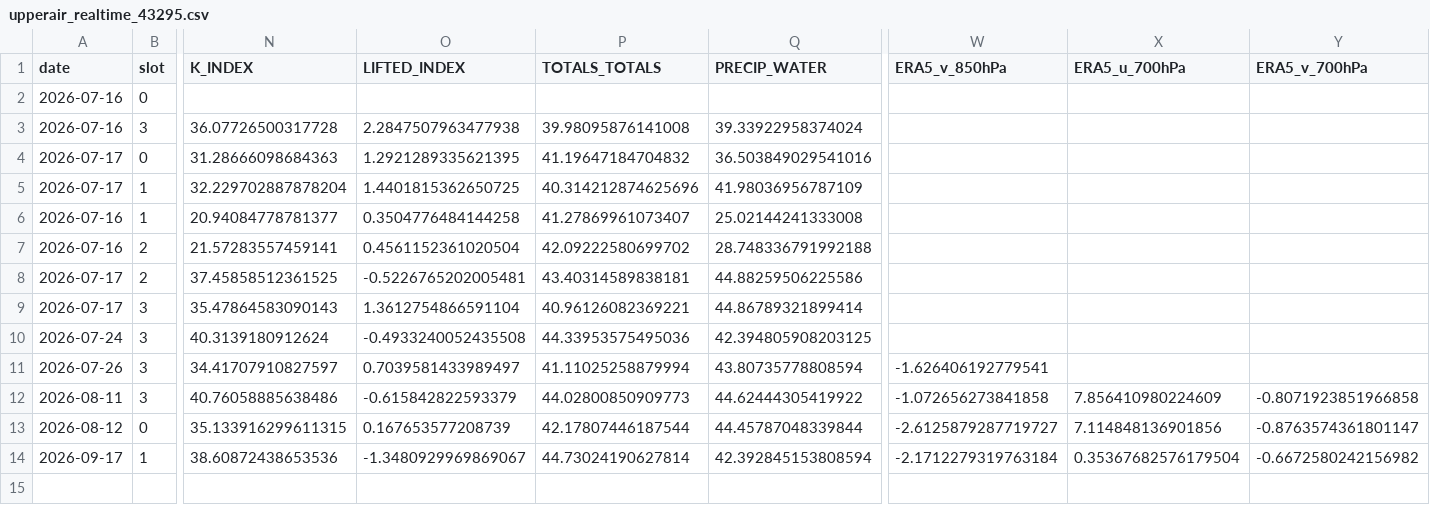
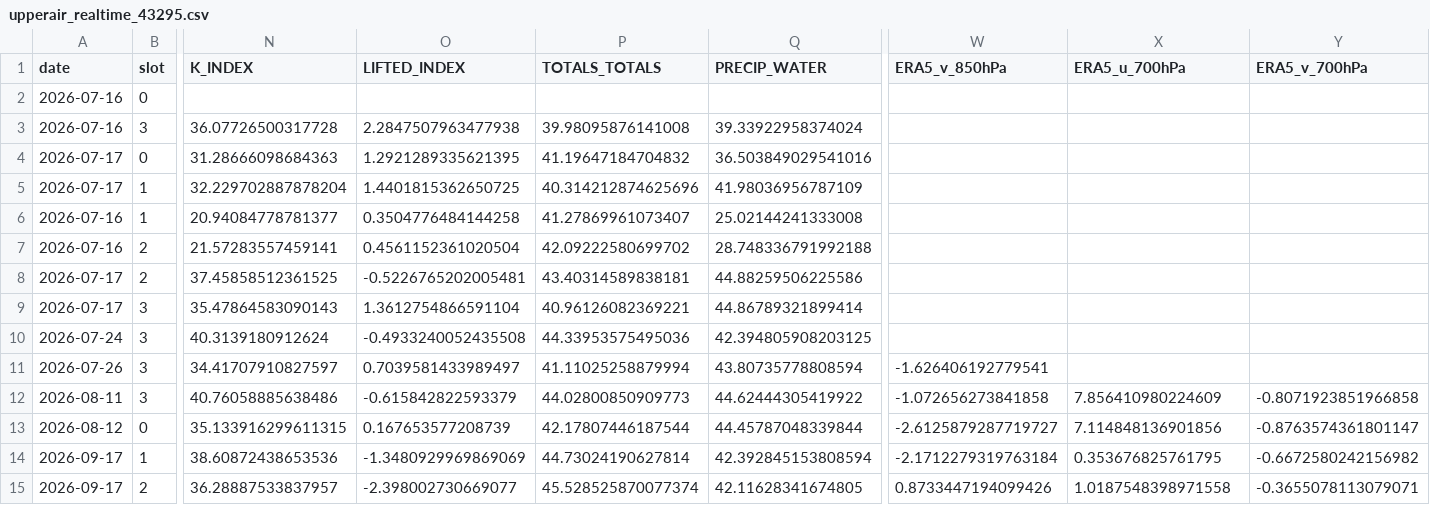
Before and after one commit to Aprameya05/CSIR-Thunderstorm-Bengaluru, a CSV file: data/upperair_realtime_43295.csv, drawn as a sheet; only a part is shown, gaps mark what is left out; rows hold the shown columns only; the diff names each change by its address in the sheet, - before the commit and + after, or states it on an @@ line.

```diff
--- a/data/upperair_realtime_43295.csv
+++ b/data/upperair_realtime_43295.csv
-O14 (LIFTED_INDEX): -1.3480929969869067
+O14 (LIFTED_INDEX): -1.3480929969869069
-X14 (ERA5_u_700hPa): 0.35367682576179504
+X14 (ERA5_u_700hPa): 0.353676825761795
+row 15: 2026-09-17 | 2 | 36.28887533837957 | -2.398002730669077 | 45.528525870077374 | 42.11628341674805 | 0.8733447194099426 | 1.0187548398971558 | -0.3655078113079071
```
Also changed, not shown: data/forecast_log.csv, data/gfs_realtime_43295.csv, 8 other files.
